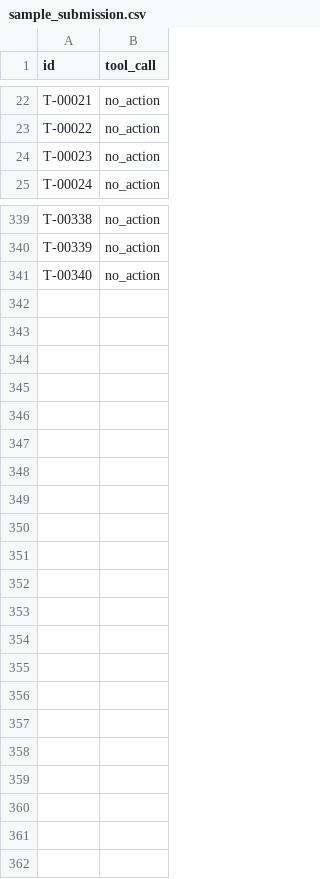
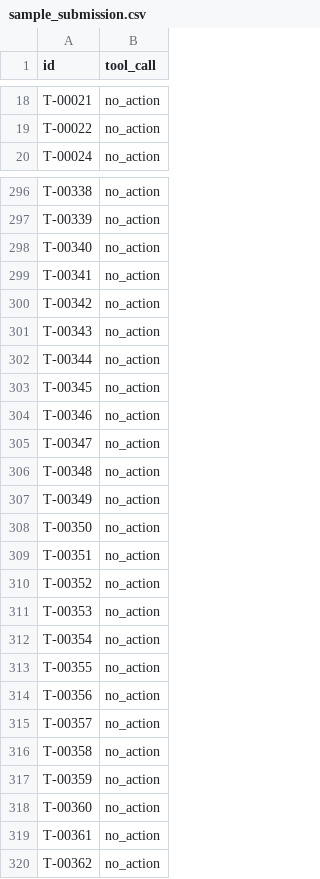
Before and after one commit to Tomas1307/artemis, a CSV file: proyecto_artemis/evaluacion/sample_submission.csv, drawn as a sheet; only a part is shown, gaps mark what is left out; removed rows and columns are numbered as before the commit, all else as after; the diff covers the shown part only; the diff names each change by its address in the sheet, - before the commit and + after, or states it on an @@ line.

```diff
--- a/proyecto_artemis/evaluacion/sample_submission.csv
+++ b/proyecto_artemis/evaluacion/sample_submission.csv
-row 24: T-00023 | no_action
+row 299: T-00341 | no_action
+row 300: T-00342 | no_action
+row 301: T-00343 | no_action
+row 302: T-00344 | no_action
+row 303: T-00345 | no_action
+row 304: T-00346 | no_action
+row 305: T-00347 | no_action
+row 306: T-00348 | no_action
+row 307: T-00349 | no_action
+row 308: T-00350 | no_action
+row 309: T-00351 | no_action
+row 310: T-00352 | no_action
+row 311: T-00353 | no_action
+row 312: T-00354 | no_action
+row 313: T-00355 | no_action
+row 314: T-00356 | no_action
+row 315: T-00357 | no_action
+row 316: T-00358 | no_action
+row 317: T-00359 | no_action
+row 318: T-00360 | no_action
+row 319: T-00361 | no_action
+row 320: T-00362 | no_action
```
Also changed, not shown: 42 removed rows elsewhere in this file, proyecto_artemis/evaluacion/test_queries.csv, 22 other files.
